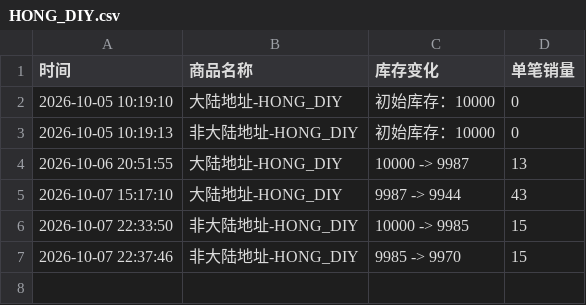
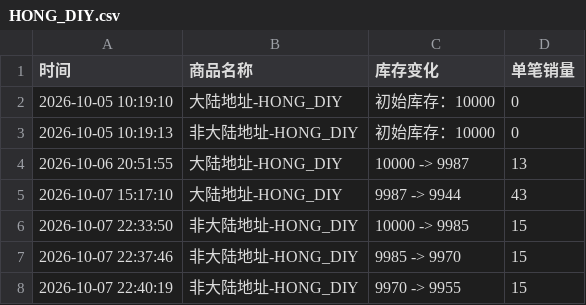
Before and after one commit to Juineii/pow_imini1007, a CSV file: HONG_DIY.csv, drawn as a sheet; the diff names each change by its address in the sheet, - before the commit and + after, or states it on an @@ line.

Commit message:
自动更新数据 2026-10-07 22:40:42

```diff
--- a/HONG_DIY.csv
+++ b/HONG_DIY.csv
+row 8: 2026-10-07 22:40:19 | 非大陆地址-HONG_DIY | 9970 -> 9955 | 15
```
